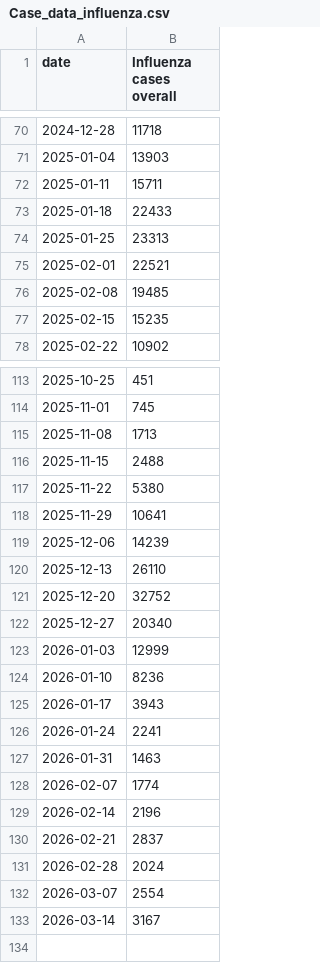
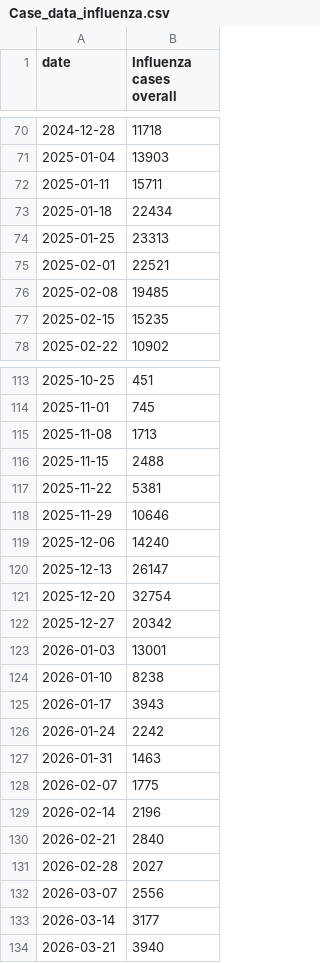
Before and after one commit to nychealth/respiratory-illness-data, a CSV file: data/Case_data_influenza.csv, drawn as a sheet; only a part is shown, gaps mark what is left out.

```diff
--- a/data/Case_data_influenza.csv
+++ b/data/Case_data_influenza.csv
@@ -72,3 +72,3 @@
 2025-01-11,"15711"
-2025-01-18,"22433"
+2025-01-18,"22434"
 2025-01-25,"23313"
@@ -116,18 +116,19 @@
 2025-11-15,"2488"
-2025-11-22,"5380"
-2025-11-29,"10641"
-2025-12-06,"14239"
-2025-12-13,"26110"
-2025-12-20,"32752"
-2025-12-27,"20340"
-2026-01-03,"12999"
-2026-01-10,"8236"
+2025-11-22,"5381"
+2025-11-29,"10646"
+2025-12-06,"14240"
+2025-12-13,"26147"
+2025-12-20,"32754"
+2025-12-27,"20342"
+2026-01-03,"13001"
+2026-01-10,"8238"
 2026-01-17,"3943"
-2026-01-24,"2241"
+2026-01-24,"2242"
 2026-01-31,"1463"
-2026-02-07,"1774"
+2026-02-07,"1775"
 2026-02-14,"2196"
-2026-02-21,"2837"
-2026-02-28,"2024"
-2026-03-07,"2554"
-2026-03-14,"3167"
+2026-02-21,"2840"
+2026-02-28,"2027"
+2026-03-07,"2556"
+2026-03-14,"3177"
+2026-03-21,"3940"
```
Also changed, not shown: data/Case_data_COVID-19.csv, data/Case_data_RSV.csv, 11 other files.
